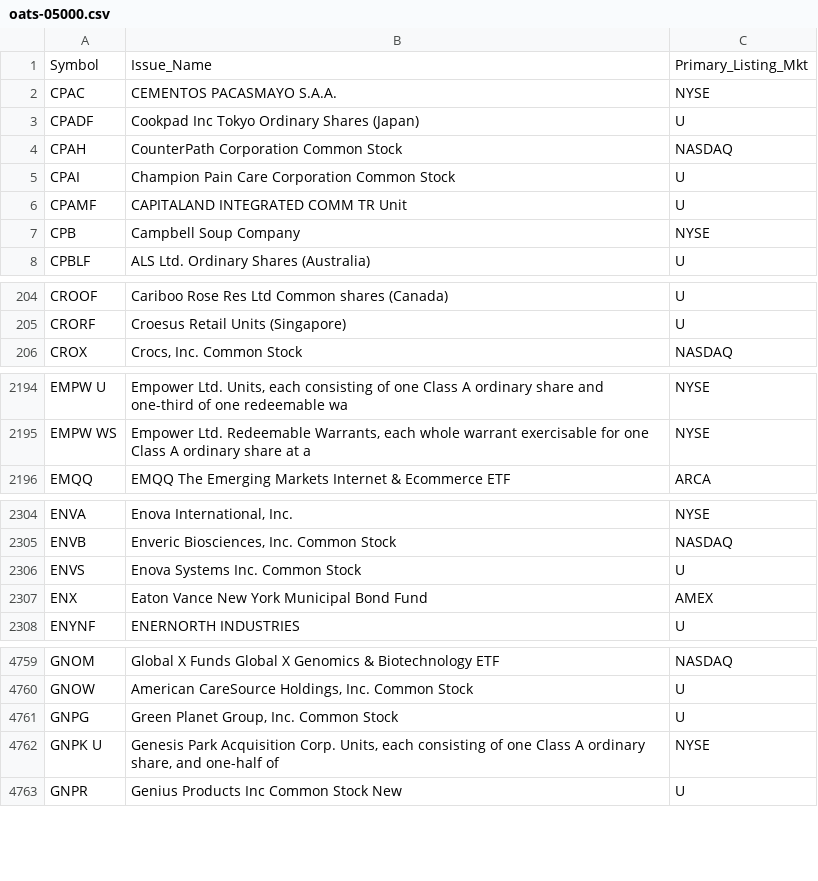
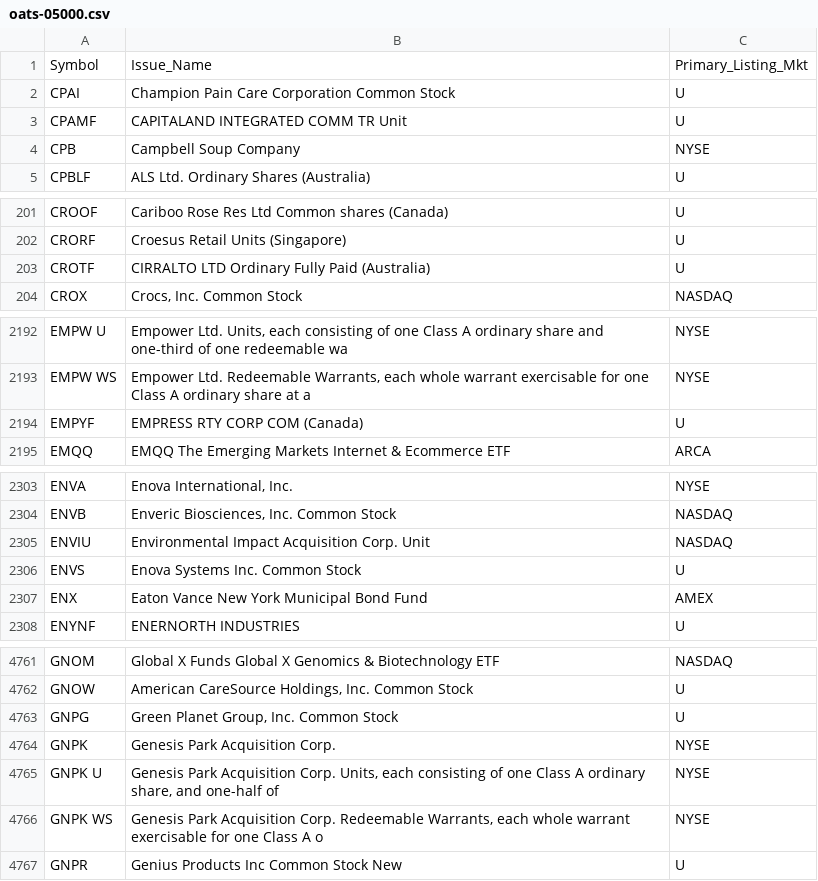
Before and after one commit to haoenhui/oats-reportable, a CSV file: oats-05000.csv, drawn as a sheet; only a part is shown, gaps mark what is left out; the diff covers the shown part only.

```diff
--- a/oats-05000.csv
+++ b/oats-05000.csv
@@ -1,5 +1,2 @@
 Symbol,Issue_Name,Primary_Listing_Mkt
-CPAC,CEMENTOS PACASMAYO S.A.A.,NYSE
-CPADF,Cookpad Inc Tokyo Ordinary Shares (Japan),U
-CPAH,CounterPath Corporation Common Stock,NASDAQ
 CPAI,Champion Pain Care Corporation Common Stock,U
@@ -205,2 +202,3 @@ CROOF,Cariboo Rose Res Ltd Common shares (Canada),U
 CRORF,Croesus Retail Units (Singapore),U
+CROTF,CIRRALTO LTD Ordinary Fully Paid (Australia),U
 CROX,"Crocs, Inc. Common Stock",NASDAQ
@@ -2195,2 +2193,3 @@ EMPW U,"Empower Ltd. Units, each consisting of one Class A ordinary share and on
 EMPW WS,"Empower Ltd. Redeemable Warrants, each whole warrant exercisable for one Class A ordinary share at a",NYSE
+EMPYF,EMPRESS RTY CORP COM (Canada),U
 EMQQ,EMQQ The Emerging Markets Internet & Ecommerce ETF,ARCA
@@ -2305,2 +2304,3 @@ ENVA,"Enova International, Inc.",NYSE
 ENVB,"Enveric Biosciences, Inc. Common Stock",NASDAQ
+ENVIU,Environmental Impact Acquisition Corp. Unit,NASDAQ
 ENVS,Enova Systems Inc. Common Stock,U
@@ -4761,3 +4763,5 @@ GNOW,"American CareSource Holdings, Inc. Common Stock",U
 GNPG,"Green Planet Group, Inc. Common Stock",U
+GNPK,Genesis Park Acquisition Corp.,NYSE
 GNPK U,"Genesis Park Acquisition Corp. Units, each consisting of one Class A ordinary share, and one-half of",NYSE
+GNPK WS,"Genesis Park Acquisition Corp. Redeemable Warrants, each whole warrant exercisable for one Class A o",NYSE
 GNPR,Genius Products Inc Common Stock New,U
```
Also changed, not shown: 3 added rows and 1 edited cell elsewhere in this file, oats-00000.csv, oats-10000.csv, 2 other files.
